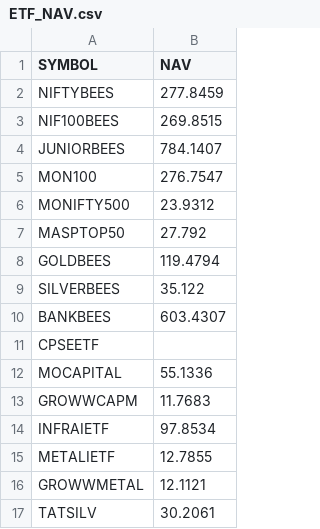
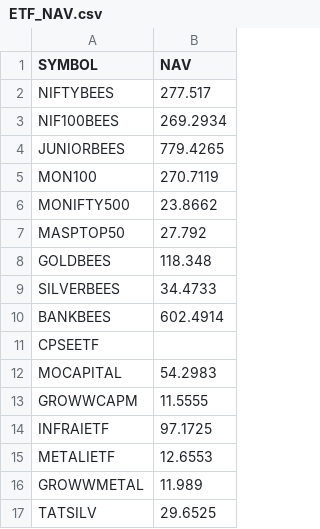
Before and after one commit to shekharhsb6-max/retirement-etf-system, a CSV file: ETF_NAV.csv, drawn as a sheet.

```diff
--- a/ETF_NAV.csv
+++ b/ETF_NAV.csv
@@ -1,17 +1,17 @@
 SYMBOL,NAV
-NIFTYBEES,277.8459
-NIF100BEES,269.8515
-JUNIORBEES,784.1407
-MON100,276.7547
-MONIFTY500,23.9312
+NIFTYBEES,277.517
+NIF100BEES,269.2934
+JUNIORBEES,779.4265
+MON100,270.7119
+MONIFTY500,23.8662
 MASPTOP50,27.792
-GOLDBEES,119.4794
-SILVERBEES,35.122
-BANKBEES,603.4307
+GOLDBEES,118.348
+SILVERBEES,34.4733
+BANKBEES,602.4914
 CPSEETF,
-MOCAPITAL,55.1336
-GROWWCAPM,11.7683
-INFRAIETF,97.8534
-METALIETF,12.7855
-GROWWMETAL,12.1121
-TATSILV,30.2061
+MOCAPITAL,54.2983
+GROWWCAPM,11.5555
+INFRAIETF,97.1725
+METALIETF,12.6553
+GROWWMETAL,11.989
+TATSILV,29.6525
```
